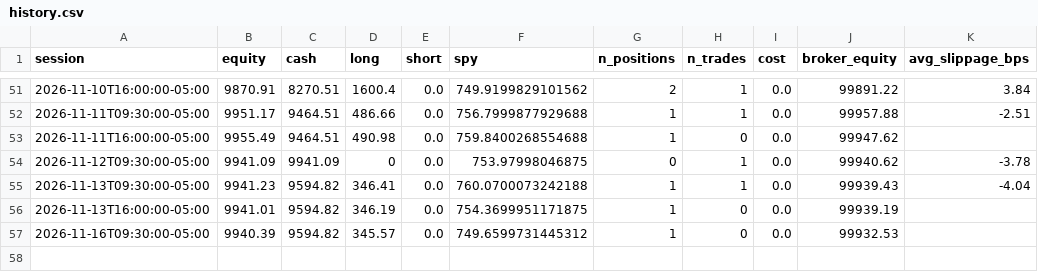
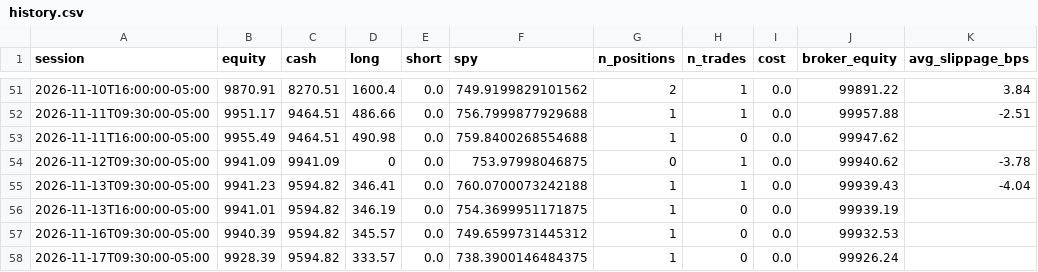
Before and after one commit to CSAyush/quantbot, a CSV file: paper_state/hf/accounts/alpaca-paper/history.csv, drawn as a sheet; only a part is shown, gaps mark what is left out; the diff names each change by its address in the sheet, - before the commit and + after, or states it on an @@ line.

Commit message:
alpaca: submit 2026-11-18 01:38 UTC

```diff
--- a/paper_state/hf/accounts/alpaca-paper/history.csv
+++ b/paper_state/hf/accounts/alpaca-paper/history.csv
+row 58: 2026-11-17T09:30:00-05:00 | 9928.39 | 9594.82 | 333.57 | 0.0 | 738.3900146484375 | 1 | 0 | 0.0 | 99926.24
```
Also changed, not shown: 3 other files.
